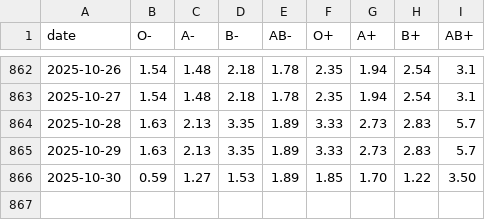
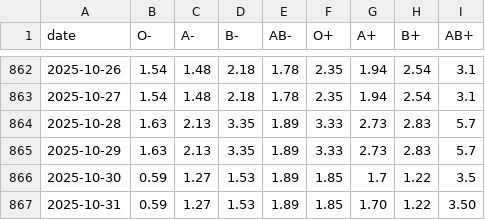
Before and after one commit to svenlatham/nhsbt-blood-levels, a CSV file: platelets.csv, drawn as a sheet; only a part is shown, gaps mark what is left out.

```diff
--- a/platelets.csv
+++ b/platelets.csv
@@ -865,2 +865,3 @@ date,O-,A-,B-,AB-,O+,A+,B+,AB+
 2025-10-29,1.63,2.13,3.35,1.89,3.33,2.73,2.83,5.7
-2025-10-30,0.59,1.27,1.53,1.89,1.85,1.70,1.22,3.50
+2025-10-30,0.59,1.27,1.53,1.89,1.85,1.7,1.22,3.5
+2025-10-31,0.59,1.27,1.53,1.89,1.85,1.70,1.22,3.50
```
Also changed, not shown: blood.csv.
